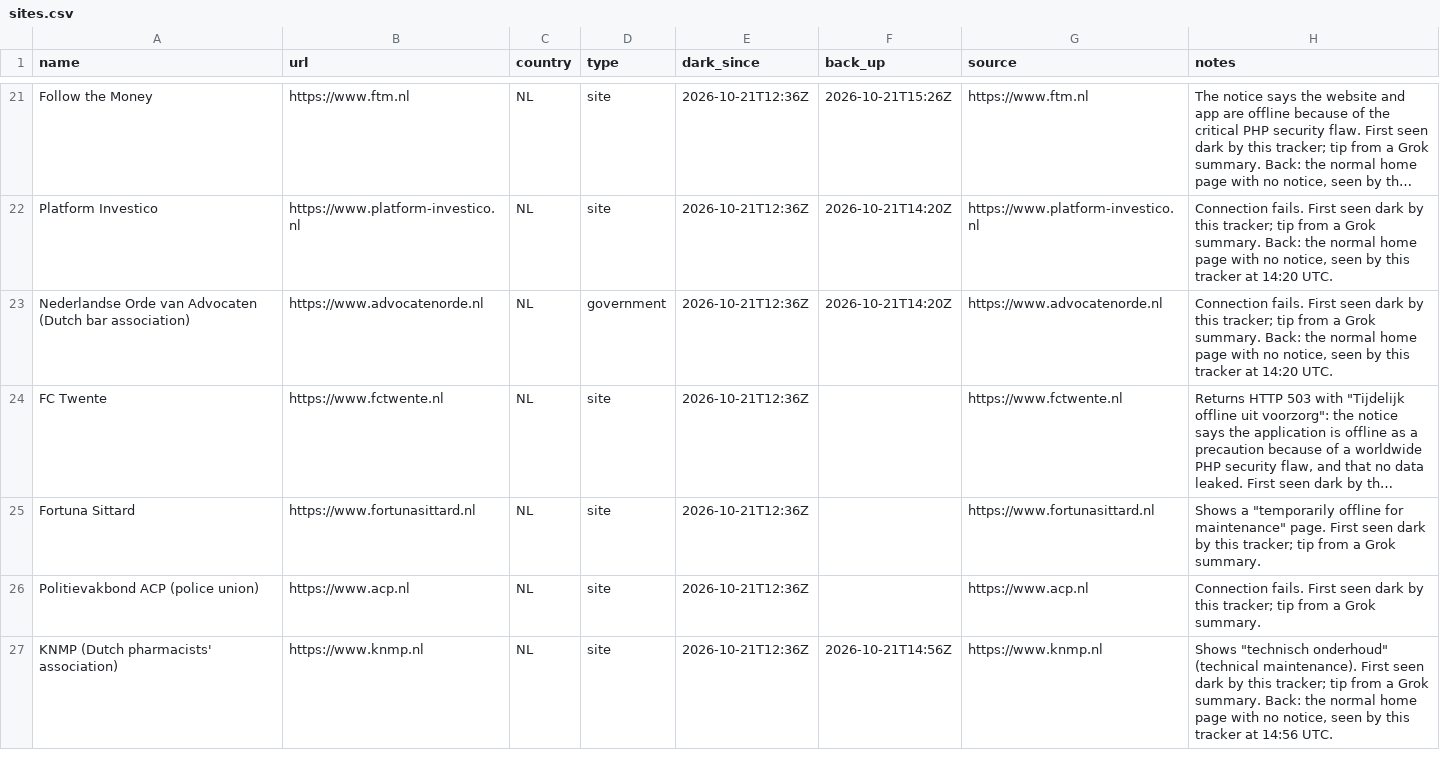
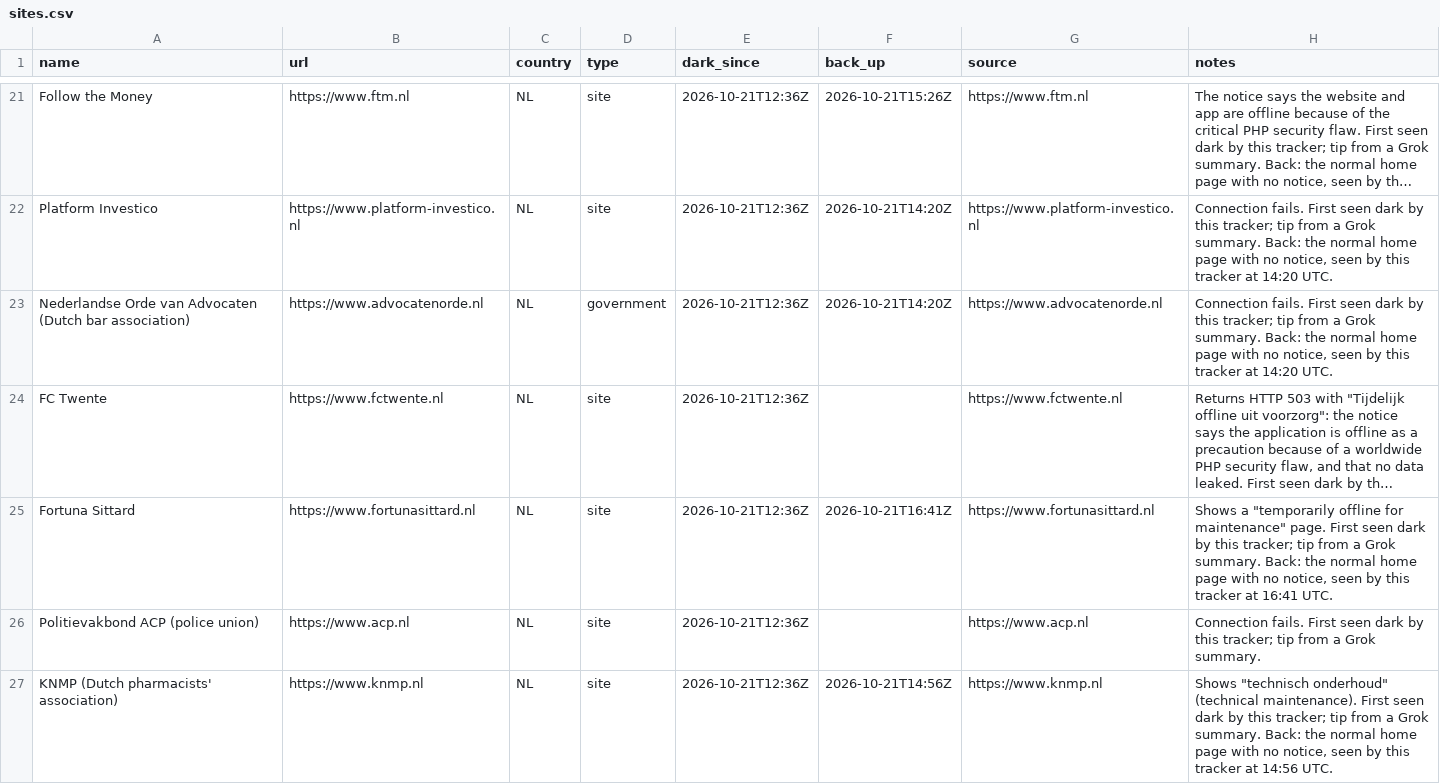
Before and after one commit to allixsenos/phpocalypse-tracker, a CSV file: sites.csv, drawn as a sheet; only a part is shown, gaps mark what is left out; long unchanged cells end in …; the diff names each change by its address in the sheet, - before the commit and + after, or states it on an @@ line.

```diff
--- a/sites.csv
+++ b/sites.csv
-F25 (back_up): (empty)
+F25 (back_up): 2026-10-21T16:41Z
-H25 (notes): …Grok summary.
+H25 (notes): …Grok summary. Back: the normal home page with no notice, seen by this tracker at 16:41 UTC.
```
